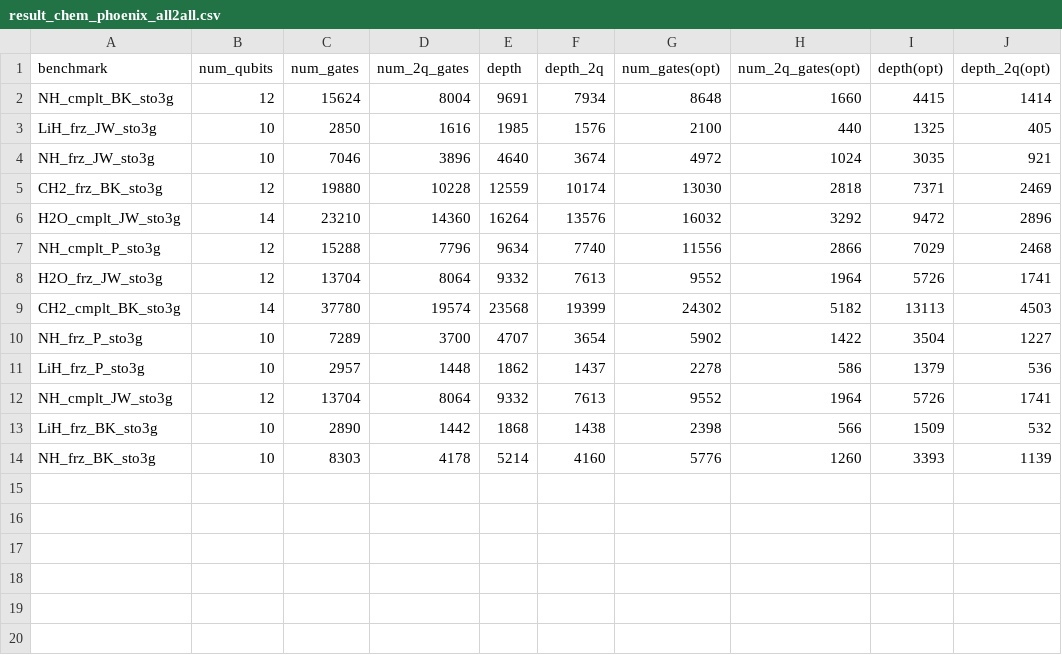
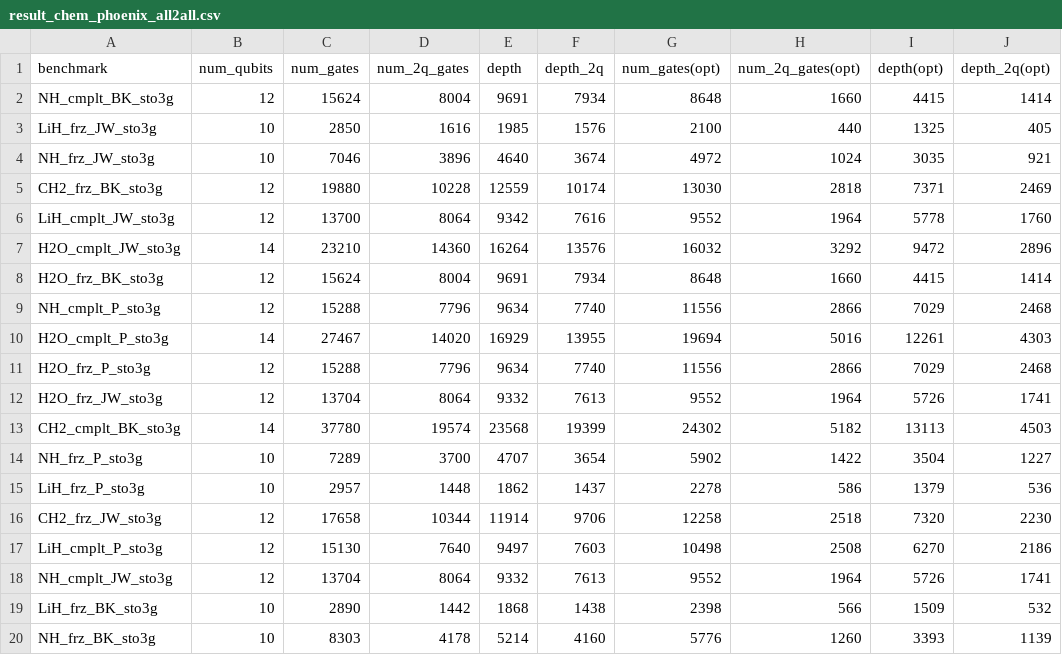
Before and after one commit to iqubit-org/phoenix, a CSV file: experiments/result_chem_phoenix_all2all.csv, drawn as a sheet.

Commit message:
update benchmarks

```diff
--- a/experiments/result_chem_phoenix_all2all.csv
+++ b/experiments/result_chem_phoenix_all2all.csv
@@ -5,4 +5,8 @@ NH_frz_JW_sto3g,10,7046,3896,4640,3674,4972,1024,3035,921
 CH2_frz_BK_sto3g,12,19880,10228,12559,10174,13030,2818,7371,2469
+LiH_cmplt_JW_sto3g,12,13700,8064,9342,7616,9552,1964,5778,1760
 H2O_cmplt_JW_sto3g,14,23210,14360,16264,13576,16032,3292,9472,2896
+H2O_frz_BK_sto3g,12,15624,8004,9691,7934,8648,1660,4415,1414
 NH_cmplt_P_sto3g,12,15288,7796,9634,7740,11556,2866,7029,2468
+H2O_cmplt_P_sto3g,14,27467,14020,16929,13955,19694,5016,12261,4303
+H2O_frz_P_sto3g,12,15288,7796,9634,7740,11556,2866,7029,2468
 H2O_frz_JW_sto3g,12,13704,8064,9332,7613,9552,1964,5726,1741
@@ -11,2 +15,4 @@ NH_frz_P_sto3g,10,7289,3700,4707,3654,5902,1422,3504,1227
 LiH_frz_P_sto3g,10,2957,1448,1862,1437,2278,586,1379,536
+CH2_frz_JW_sto3g,12,17658,10344,11914,9706,12258,2518,7320,2230
+LiH_cmplt_P_sto3g,12,15130,7640,9497,7603,10498,2508,6270,2186
 NH_cmplt_JW_sto3g,12,13704,8064,9332,7613,9552,1964,5726,1741
```
Also changed, not shown: experiments/result_phoenix.csv, 13 other files.
